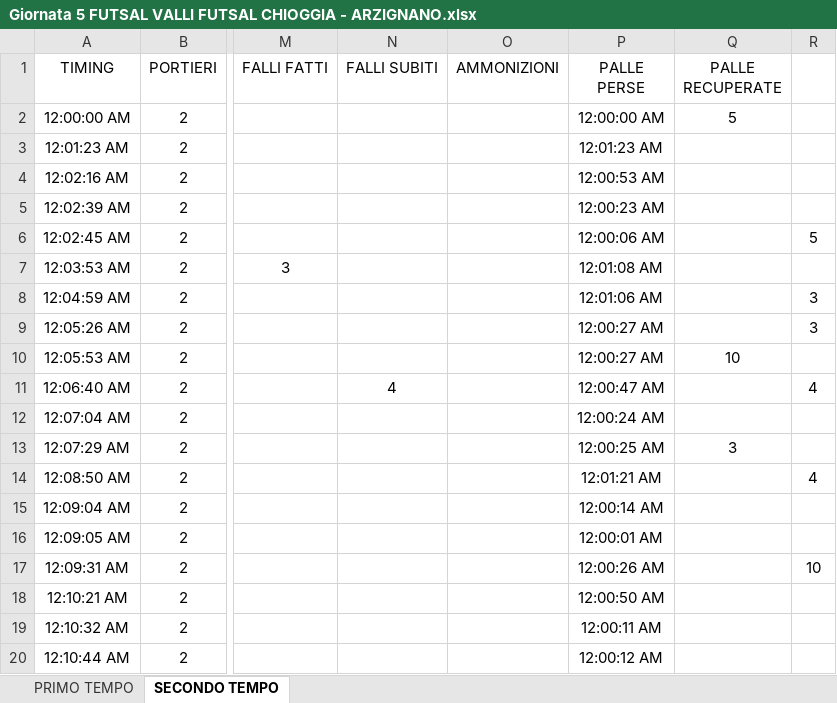
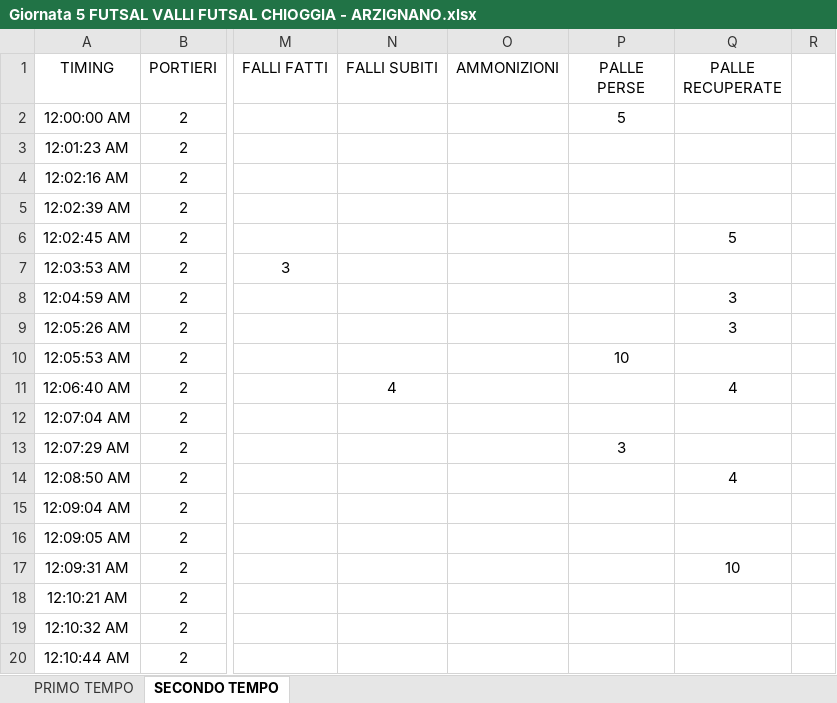
Before and after one commit to bestefano1971/VFC-U15, an Excel workbook: DS/Giornata 5 FUTSAL VALLI FUTSAL CHIOGGIA - ARZIGNANO.xlsx, sheet SECONDO TEMPO, drawn as a sheet; only a part is shown, gaps mark what is left out; values as stored, in another font and other column widths than the file's, no borders; the diff covers the shown part only; the diff names each change by its address in the sheet, - before the commit and + after, or states it on an @@ line.

```diff
--- a/DS/Giornata 5 FUTSAL VALLI FUTSAL CHIOGGIA - ARZIGNANO.xlsx (sheet SECONDO TEMPO)
+++ b/DS/Giornata 5 FUTSAL VALLI FUTSAL CHIOGGIA - ARZIGNANO.xlsx (sheet SECONDO TEMPO)
-P2 (PALLE PERSE): 12:00:00 AM
+P2 (PALLE PERSE): 5
-Q2 (PALLE RECUPERATE): 5
+Q2 (PALLE RECUPERATE): (empty)
-P3 (PALLE PERSE): 12:01:23 AM
+P3 (PALLE PERSE): (empty)
-P4 (PALLE PERSE): 12:00:53 AM
+P4 (PALLE PERSE): (empty)
-P5 (PALLE PERSE): 12:00:23 AM
+P5 (PALLE PERSE): (empty)
-P6 (PALLE PERSE): 12:00:06 AM
+P6 (PALLE PERSE): (empty)
-Q6 (PALLE RECUPERATE): (empty)
+Q6 (PALLE RECUPERATE): 5
-R6: 5
+R6: (empty)
-P7 (PALLE PERSE): 12:01:08 AM
+P7 (PALLE PERSE): (empty)
-P8 (PALLE PERSE): 12:01:06 AM
+P8 (PALLE PERSE): (empty)
-Q8:Q9 (PALLE RECUPERATE): (empty)
+Q8:Q9 (PALLE RECUPERATE): 3
-R8:R9: 3
+R8:R9: (empty)
-P9 (PALLE PERSE): 12:00:27 AM
+P9 (PALLE PERSE): (empty)
-P10 (PALLE PERSE): 12:00:27 AM
+P10 (PALLE PERSE): 10
-Q10 (PALLE RECUPERATE): 10
+Q10 (PALLE RECUPERATE): (empty)
-P11 (PALLE PERSE): 12:00:47 AM
+P11 (PALLE PERSE): (empty)
-Q11 (PALLE RECUPERATE): (empty)
+Q11 (PALLE RECUPERATE): 4
-R11: 4
+R11: (empty)
-P12 (PALLE PERSE): 12:00:24 AM
+P12 (PALLE PERSE): (empty)
-P13 (PALLE PERSE): 12:00:25 AM
+P13 (PALLE PERSE): 3
-Q13 (PALLE RECUPERATE): 3
+Q13 (PALLE RECUPERATE): (empty)
-P14 (PALLE PERSE): 12:01:21 AM
+P14 (PALLE PERSE): (empty)
-Q14 (PALLE RECUPERATE): (empty)
+Q14 (PALLE RECUPERATE): 4
-R14: 4
+R14: (empty)
-P15 (PALLE PERSE): 12:00:14 AM
+P15 (PALLE PERSE): (empty)
-P16 (PALLE PERSE): 12:00:01 AM
+P16 (PALLE PERSE): (empty)
-P17 (PALLE PERSE): 12:00:26 AM
+P17 (PALLE PERSE): (empty)
-Q17 (PALLE RECUPERATE): (empty)
+Q17 (PALLE RECUPERATE): 10
-R17: 10
+R17: (empty)
-P18 (PALLE PERSE): 12:00:50 AM
+P18 (PALLE PERSE): (empty)
-P19 (PALLE PERSE): 12:00:11 AM
+P19 (PALLE PERSE): (empty)
-P20 (PALLE PERSE): 12:00:12 AM
+P20 (PALLE PERSE): (empty)
```
Also changed, not shown: 32 edited cells elsewhere in this sheet, sheet PRIMO TEMPO, 1 other file.
